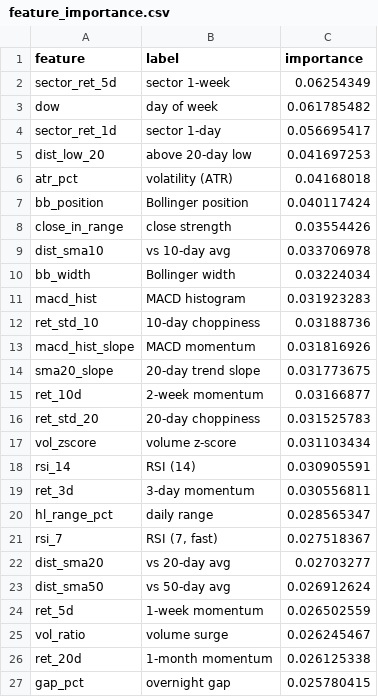
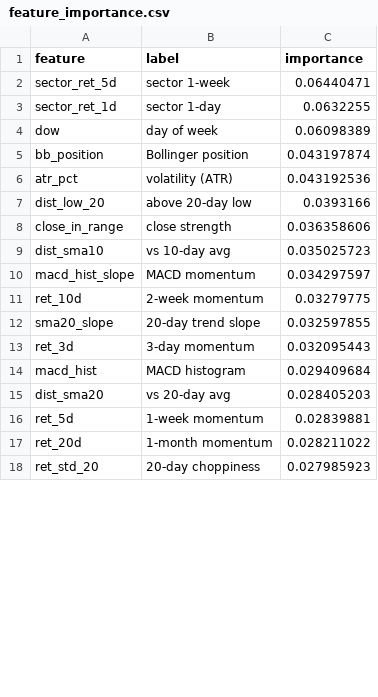
Before and after one commit to AadithS13/MyStockScanner, a CSV file: data/feature_importance.csv, drawn as a sheet; only a part is shown; the diff covers the shown part only.

```diff
--- a/data/feature_importance.csv
+++ b/data/feature_importance.csv
@@ -1,27 +1,18 @@
 feature,label,importance
-sector_ret_5d,sector 1-week,0.06254349
-dow,day of week,0.061785482
-sector_ret_1d,sector 1-day,0.056695417
-dist_low_20,above 20-day low,0.041697253
-atr_pct,volatility (ATR),0.04168018
-bb_position,Bollinger position,0.040117424
-close_in_range,close strength,0.03554426
-dist_sma10,vs 10-day avg,0.033706978
-bb_width,Bollinger width,0.03224034
-macd_hist,MACD histogram,0.031923283
-ret_std_10,10-day choppiness,0.03188736
-macd_hist_slope,MACD momentum,0.031816926
-sma20_slope,20-day trend slope,0.031773675
-ret_10d,2-week momentum,0.03166877
-ret_std_20,20-day choppiness,0.031525783
-vol_zscore,volume z-score,0.031103434
-rsi_14,RSI (14),0.030905591
-ret_3d,3-day momentum,0.030556811
-hl_range_pct,daily range,0.028565347
-rsi_7,"RSI (7, fast)",0.027518367
-dist_sma20,vs 20-day avg,0.02703277
-dist_sma50,vs 50-day avg,0.026912624
-ret_5d,1-week momentum,0.026502559
-vol_ratio,volume surge,0.026245467
-ret_20d,1-month momentum,0.026125338
-gap_pct,overnight gap,0.025780415
+sector_ret_5d,sector 1-week,0.06440471
+sector_ret_1d,sector 1-day,0.0632255
+dow,day of week,0.06098389
+bb_position,Bollinger position,0.043197874
+atr_pct,volatility (ATR),0.043192536
+dist_low_20,above 20-day low,0.0393166
+close_in_range,close strength,0.036358606
+dist_sma10,vs 10-day avg,0.035025723
+macd_hist_slope,MACD momentum,0.034297597
+ret_10d,2-week momentum,0.03279775
+sma20_slope,20-day trend slope,0.032597855
+ret_3d,3-day momentum,0.032095443
+macd_hist,MACD histogram,0.029409684
+dist_sma20,vs 20-day avg,0.028405203
+ret_5d,1-week momentum,0.02839881
+ret_20d,1-month momentum,0.028211022
+ret_std_20,20-day choppiness,0.027985923
```
Also changed, not shown: 10 added rows, 1 removed row and 3 edited cells elsewhere in this file, data/predictions.csv, 4 other files.
